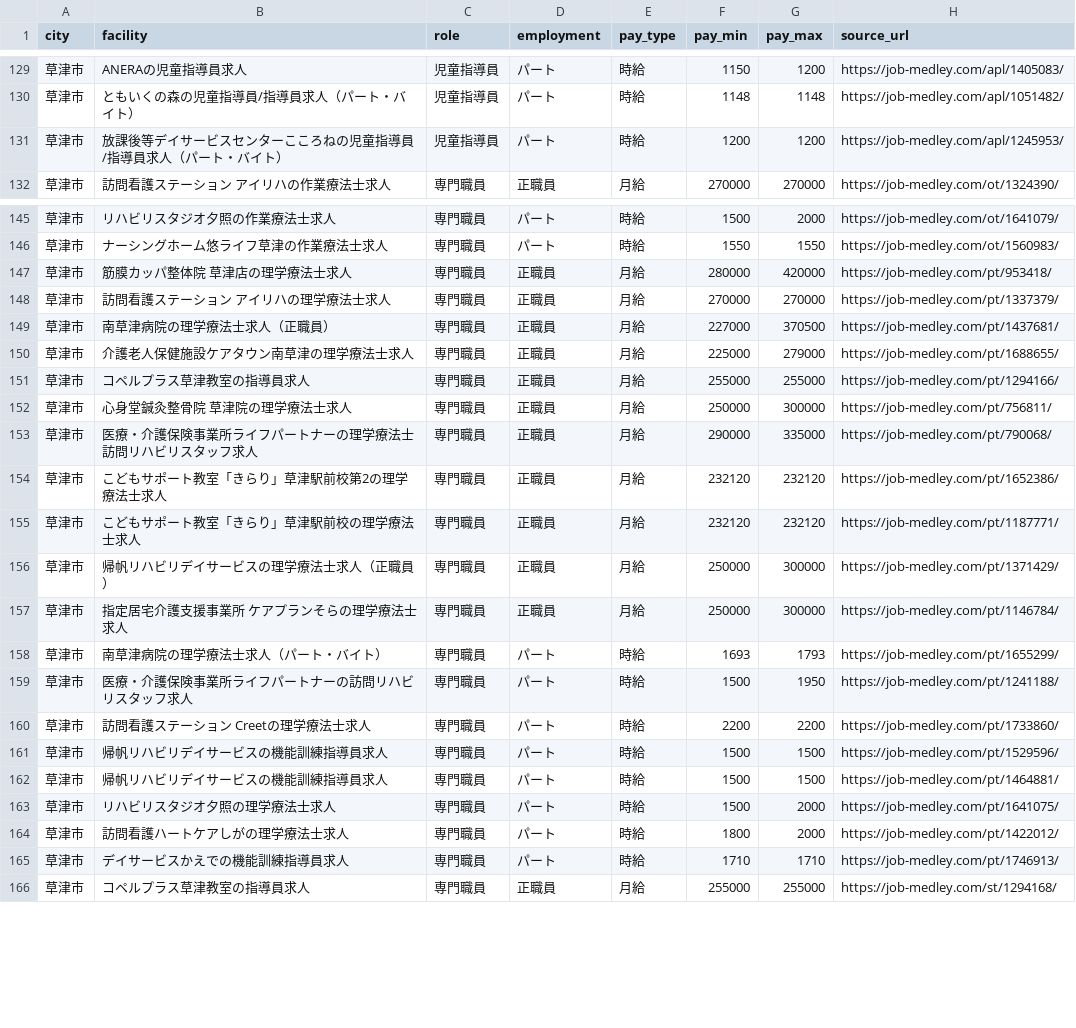
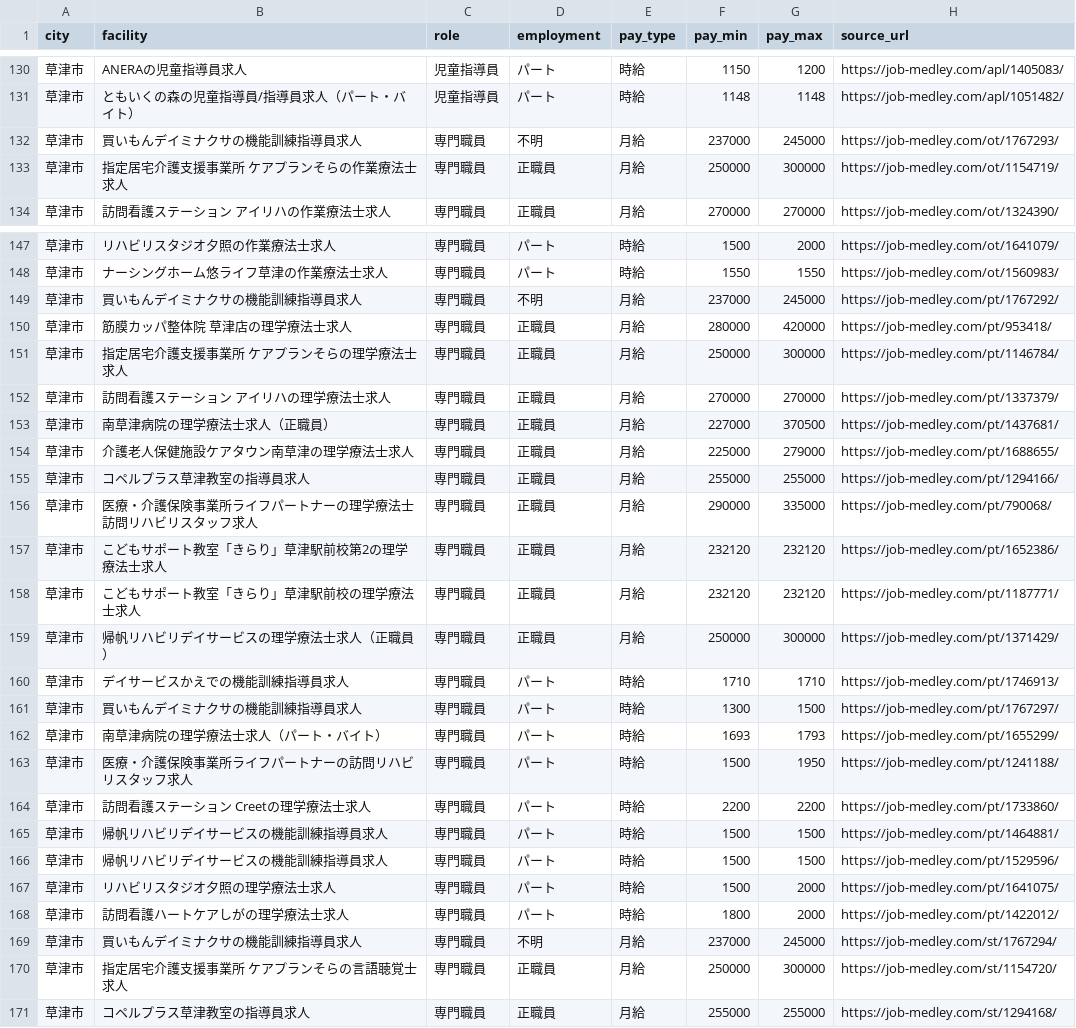
Before and after one commit to inoueakyoto-sketch/daycare-salary-report, a CSV file: data/jobs_raw.csv, drawn as a sheet; only a part is shown, gaps mark what is left out; the diff covers the shown part only.

```diff
--- a/data/jobs_raw.csv
+++ b/data/jobs_raw.csv
@@ -130,3 +131,4 @@ city,facility,role,employment,pay_type,pay_min,pay_max,source_url
 草津市,ともいくの森の児童指導員/指導員求人（パート・バイト）,児童指導員,パート,時給,1148,1148,https://job-medley.com/apl/1051482/
-草津市,放課後等デイサービスセンターこころねの児童指導員/指導員求人（パート・バイト）,児童指導員,パート,時給,1200,1200,https://job-medley.com/apl/1245953/
+草津市,買いもんデイミナクサの機能訓練指導員求人,専門職員,不明,月給,237000,245000,https://job-medley.com/ot/1767293/
+草津市,指定居宅介護支援事業所 ケアプランそらの作業療法士求人,専門職員,正職員,月給,250000,300000,https://job-medley.com/ot/1154719/
 草津市,訪問看護ステーション アイリハの作業療法士求人,専門職員,正職員,月給,270000,270000,https://job-medley.com/ot/1324390/
@@ -146,3 +148,5 @@ city,facility,role,employment,pay_type,pay_min,pay_max,source_url
 草津市,ナーシングホーム悠ライフ草津の作業療法士求人,専門職員,パート,時給,1550,1550,https://job-medley.com/ot/1560983/
+草津市,買いもんデイミナクサの機能訓練指導員求人,専門職員,不明,月給,237000,245000,https://job-medley.com/pt/1767292/
 草津市,筋膜カッパ整体院 草津店の理学療法士求人,専門職員,正職員,月給,280000,420000,https://job-medley.com/pt/953418/
+草津市,指定居宅介護支援事業所 ケアプランそらの理学療法士求人,専門職員,正職員,月給,250000,300000,https://job-medley.com/pt/1146784/
 草津市,訪問看護ステーション アイリハの理学療法士求人,専門職員,正職員,月給,270000,270000,https://job-medley.com/pt/1337379/
@@ -151,3 +155,2 @@ city,facility,role,employment,pay_type,pay_min,pay_max,source_url
 草津市,コペルプラス草津教室の指導員求人,専門職員,正職員,月給,255000,255000,https://job-medley.com/pt/1294166/
-草津市,心身堂鍼灸整骨院 草津院の理学療法士求人,専門職員,正職員,月給,250000,300000,https://job-medley.com/pt/756811/
 草津市,医療・介護保険事業所ライフパートナーの理学療法士訪問リハビリスタッフ求人,専門職員,正職員,月給,290000,335000,https://job-medley.com/pt/790068/
@@ -156,3 +159,4 @@ city,facility,role,employment,pay_type,pay_min,pay_max,source_url
 草津市,帰帆リハビリデイサービスの理学療法士求人（正職員）,専門職員,正職員,月給,250000,300000,https://job-medley.com/pt/1371429/
-草津市,指定居宅介護支援事業所 ケアプランそらの理学療法士求人,専門職員,正職員,月給,250000,300000,https://job-medley.com/pt/1146784/
+草津市,デイサービスかえでの機能訓練指導員求人,専門職員,パート,時給,1710,1710,https://job-medley.com/pt/1746913/
+草津市,買いもんデイミナクサの機能訓練指導員求人,専門職員,パート,時給,1300,1500,https://job-medley.com/pt/1767297/
 草津市,南草津病院の理学療法士求人（パート・バイト）,専門職員,パート,時給,1693,1793,https://job-medley.com/pt/1655299/
@@ -160,7 +164,8 @@ city,facility,role,employment,pay_type,pay_min,pay_max,source_url
 草津市,訪問看護ステーション Creetの理学療法士求人,専門職員,パート,時給,2200,2200,https://job-medley.com/pt/1733860/
+草津市,帰帆リハビリデイサービスの機能訓練指導員求人,専門職員,パート,時給,1500,1500,https://job-medley.com/pt/1464881/
 草津市,帰帆リハビリデイサービスの機能訓練指導員求人,専門職員,パート,時給,1500,1500,https://job-medley.com/pt/1529596/
-草津市,帰帆リハビリデイサービスの機能訓練指導員求人,専門職員,パート,時給,1500,1500,https://job-medley.com/pt/1464881/
 草津市,リハビリスタジオ夕照の理学療法士求人,専門職員,パート,時給,1500,2000,https://job-medley.com/pt/1641075/
 草津市,訪問看護ハートケアしがの理学療法士求人,専門職員,パート,時給,1800,2000,https://job-medley.com/pt/1422012/
-草津市,デイサービスかえでの機能訓練指導員求人,専門職員,パート,時給,1710,1710,https://job-medley.com/pt/1746913/
+草津市,買いもんデイミナクサの機能訓練指導員求人,専門職員,不明,月給,237000,245000,https://job-medley.com/st/1767294/
+草津市,指定居宅介護支援事業所 ケアプランそらの言語聴覚士求人,専門職員,正職員,月給,250000,300000,https://job-medley.com/st/1154720/
 草津市,コペルプラス草津教室の指導員求人,専門職員,正職員,月給,255000,255000,https://job-medley.com/st/1294168/
```
Also changed, not shown: 2 added rows, 1 removed row, 1 moved row and 26 edited cells elsewhere in this file, 1 other file.
